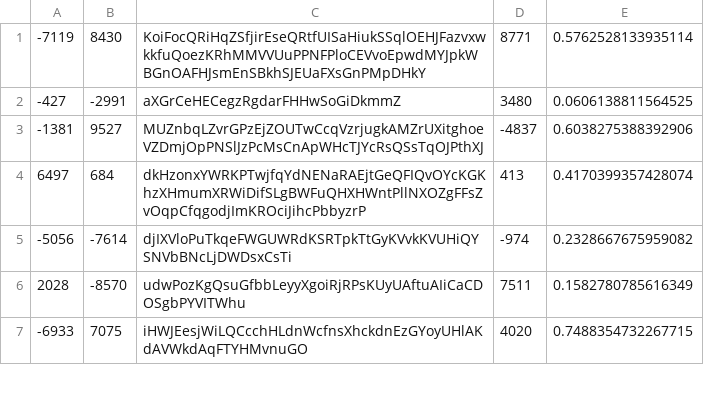
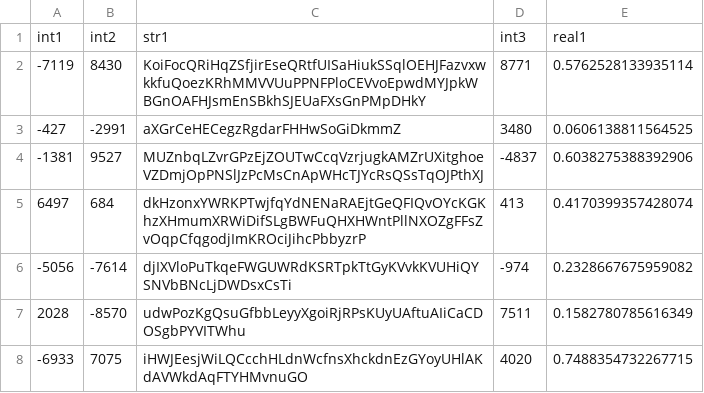
Before and after one commit to RyanMarcus/byoo, a CSV file: res/inputs/test1.csv, drawn as a sheet; only a part is shown.

Commit message:
test for compiled plan

```diff
--- a/res/inputs/test1.csv
+++ b/res/inputs/test1.csv
@@ -1 +1,2 @@
+int1,int2,str1,int3,real1
 -7119,8430,KoiFocQRiHqZSfjirEseQRtfUISaHiukSSqlOEHJFazvxwkkfuQoezKRhMMVVUuPPNFPloCEVvoEpwdMYJpkWBGnOAFHJsmEnSBkhSJEUaFXsGnPMpDHkY,8771,0.5762528133935114
```
Also changed, not shown: 4 other files.
